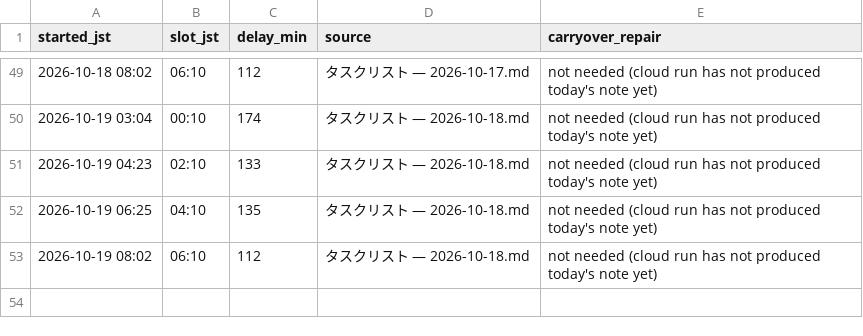
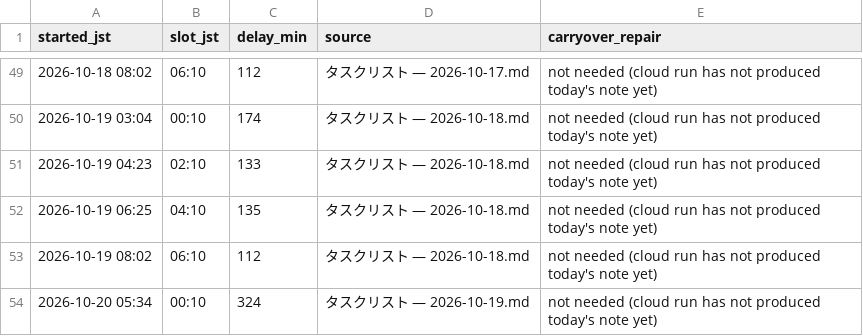
Before and after one commit to koki-nakata/ai-company, a TSV file: logs/vault-sync.tsv, drawn as a sheet; only a part is shown, gaps mark what is left out; the diff names each change by its address in the sheet, - before the commit and + after, or states it on an @@ line.

```diff
--- a/logs/vault-sync.tsv
+++ b/logs/vault-sync.tsv
+row 54: 2026-10-20 05:34 | 00:10 | 324 | タスクリスト — 2026-10-19.md | not needed (cloud run has not produced today's note yet)
```
Also changed, not shown: 1 other file.
